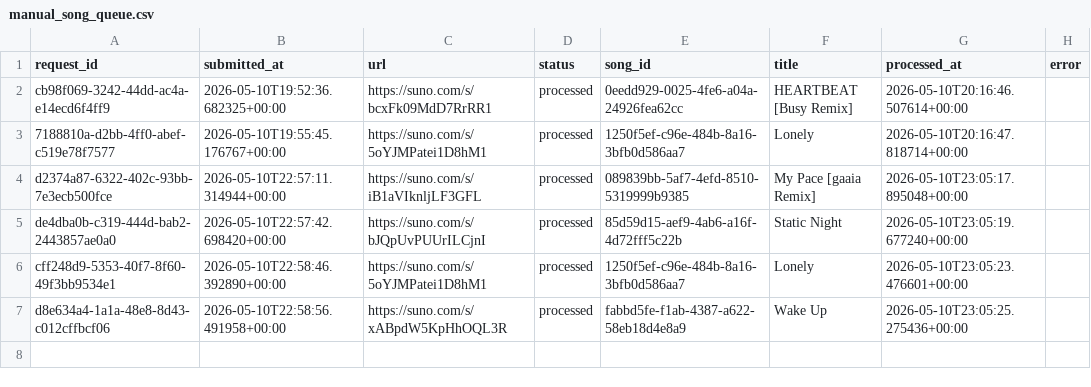
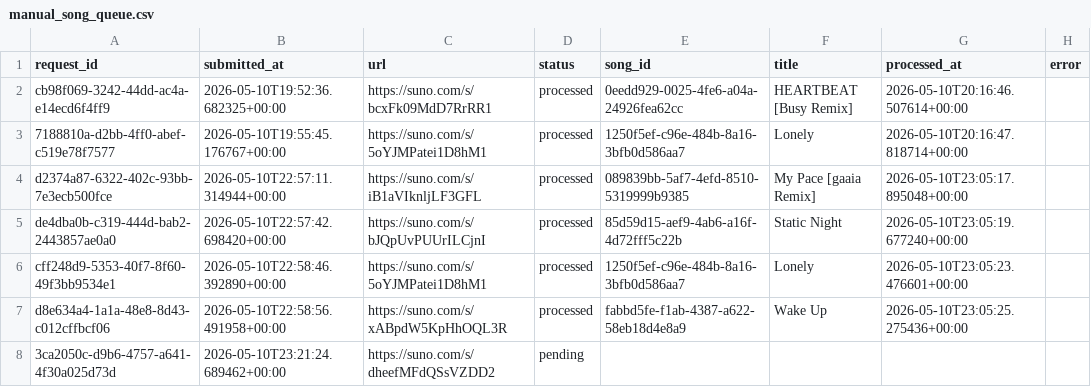
Before and after one commit to Busy-studio/sunotrending, a CSV file: data/manual_song_queue.csv, drawn as a sheet.

Commit message:
Queue manual Suno song

```diff
--- a/data/manual_song_queue.csv
+++ b/data/manual_song_queue.csv
@@ -7 +7,2 @@ cff248d9-5353-40f7-8f60-49f3bb9534e1,2026-05-10T22:58:46.392890+00:00,https://su
 d8e634a4-1a1a-48e8-8d43-c012cffbcf06,2026-05-10T22:58:56.491958+00:00,https://suno.com/s/xABpdW5KpHhOQL3R,processed,fabbd5fe-f1ab-4387-a622-58eb18d4e8a9,Wake Up,2026-05-10T23:05:25.275436+00:00,
+3ca2050c-d9b6-4757-a641-4f30a025d73d,2026-05-10T23:21:24.689462+00:00,https://suno.com/s/dheefMFdQSsVZDD2,pending,,,,
```
